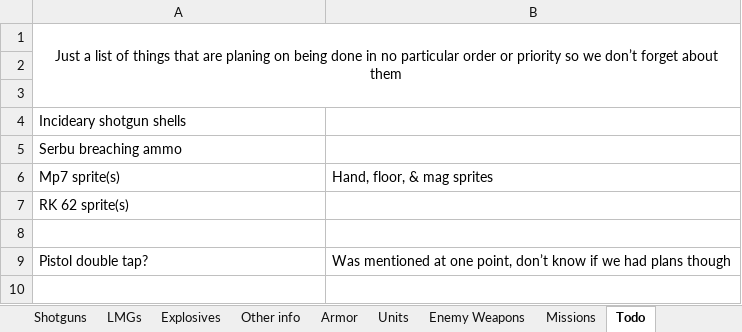
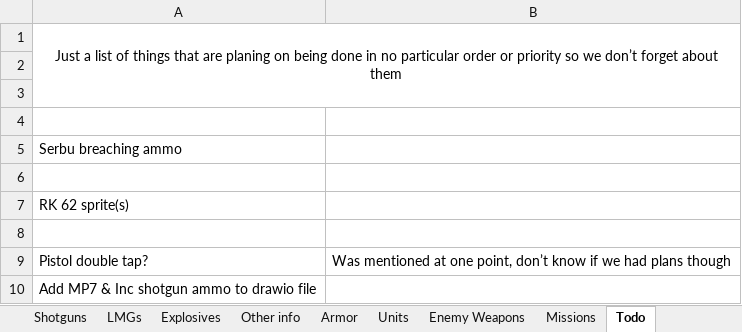
Before and after one commit to Inventorum-Development-Team/IDT_Counter_Terrorist_Operations, an Excel workbook: CTO Wepon stat spreadsheet.xlsx, sheet Todo, drawn as a sheet; values as stored, in another font and other column widths than the file's, no borders; the diff names each change by its address in the sheet, - before the commit and + after, or states it on an @@ line.

Commit message:
MP7 implemented, Incendiary shells implemented
MP7 big sprite needs some fixes

```diff
--- a/CTO Wepon stat spreadsheet.xlsx (sheet Todo)
+++ b/CTO Wepon stat spreadsheet.xlsx (sheet Todo)
-A4: Incideary shotgun shells
+A4: (empty)
-row 6: Mp7 sprite(s) | Hand, floor, & mag sprites
+row 6: (empty)
+row 10: Add MP7 & Inc shotgun ammo to drawio file
```
Also changed, not shown: sheet Caliber, sheet SMGs, formulas that keep their value, 13 other files.
